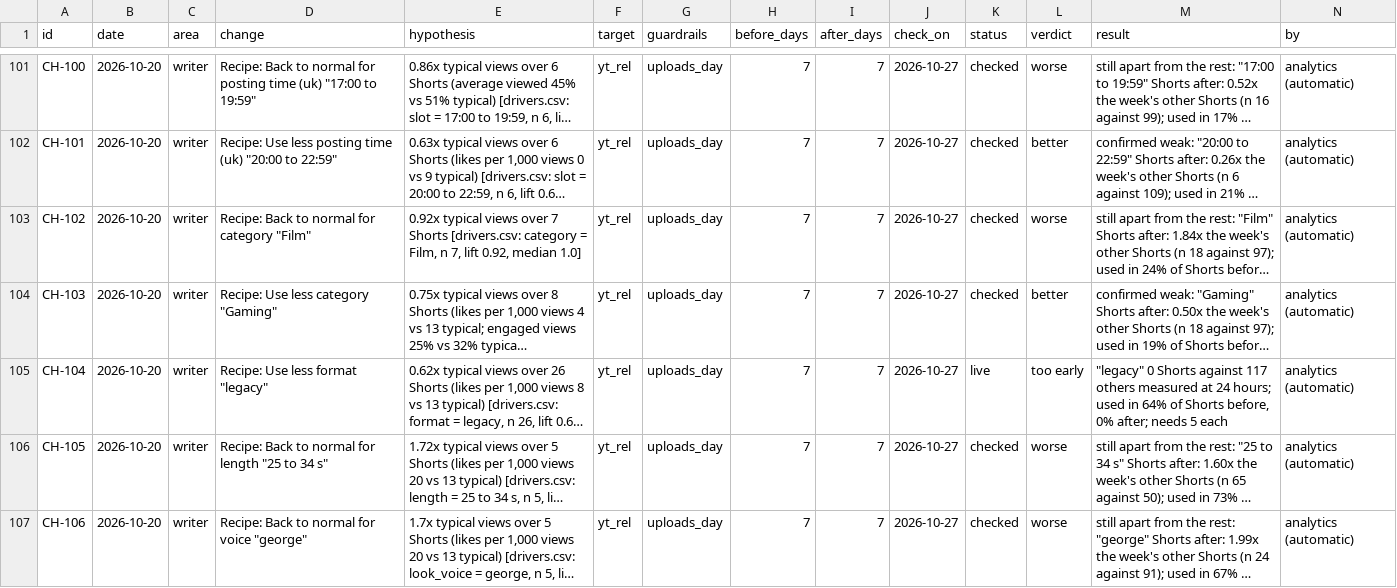
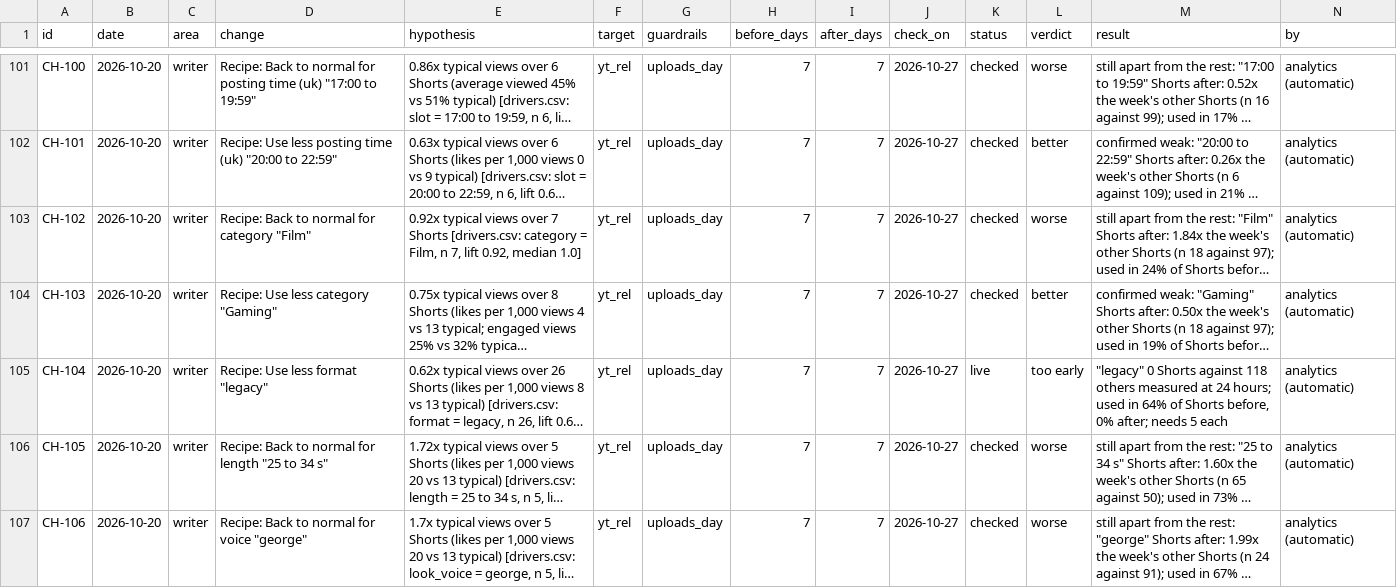
Before and after one commit to quickplay-studio/quickplay-autopilot, a CSV file: analytics/changes.csv, drawn as a sheet; only a part is shown, gaps mark what is left out; long unchanged cells end in …; the diff covers the shown part only; the diff names each change by its address in the sheet, - before the commit and + after, or states it on an @@ line.

```diff
--- a/analytics/changes.csv
+++ b/analytics/changes.csv
-M105 (result): …Shorts against 117 others measured…
+M105 (result): …Shorts against 118 others measured…
```
Also changed, not shown: 3 edited cells elsewhere in this file, analytics/breakouts.csv, analytics/daily.csv, 16 other files.
